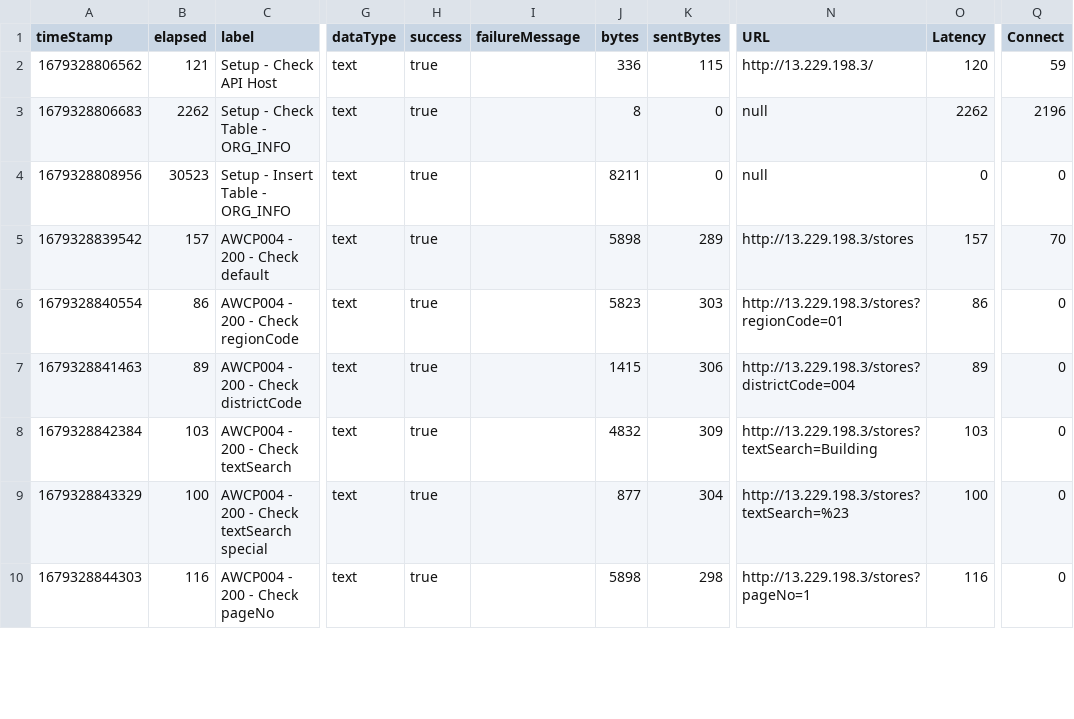
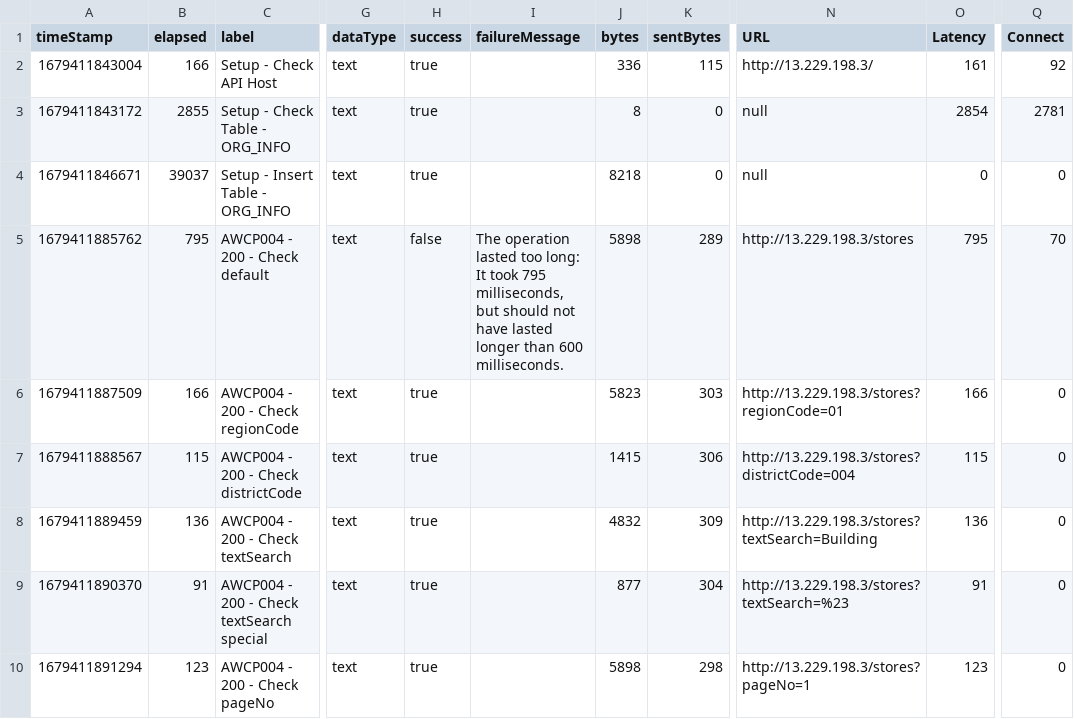
Before and after one commit to cuongnh2k/jmeter, a CSV file: report/AWCP004.csv, drawn as a sheet; only a part is shown, gaps mark what is left out; the diff covers the shown part only; the diff names each change by its address in the sheet, - before the commit and + after, or states it on an @@ line.

```diff
--- a/report/AWCP004.csv
+++ b/report/AWCP004.csv
-A2 (timeStamp): 1679328806562
+A2 (timeStamp): 1679411843004
-B2 (elapsed): 121
+B2 (elapsed): 166
-O2 (Latency): 120
+O2 (Latency): 161
-Q2 (Connect): 59
+Q2 (Connect): 92
-A3 (timeStamp): 1679328806683
+A3 (timeStamp): 1679411843172
-B3 (elapsed): 2262
+B3 (elapsed): 2855
-O3 (Latency): 2262
+O3 (Latency): 2854
-Q3 (Connect): 2196
+Q3 (Connect): 2781
-A4 (timeStamp): 1679328808956
+A4 (timeStamp): 1679411846671
-B4 (elapsed): 30523
+B4 (elapsed): 39037
-J4 (bytes): 8211
+J4 (bytes): 8218
-A5 (timeStamp): 1679328839542
+A5 (timeStamp): 1679411885762
-B5 (elapsed): 157
+B5 (elapsed): 795
-H5 (success): true
+H5 (success): false
-I5 (failureMessage): (empty)
+I5 (failureMessage): The operation lasted too long: It took 795 milliseconds, but should not have lasted longer than 600 milliseconds.
-O5 (Latency): 157
+O5 (Latency): 795
-A6 (timeStamp): 1679328840554
+A6 (timeStamp): 1679411887509
-B6 (elapsed): 86
+B6 (elapsed): 166
-O6 (Latency): 86
+O6 (Latency): 166
-A7 (timeStamp): 1679328841463
+A7 (timeStamp): 1679411888567
-B7 (elapsed): 89
+B7 (elapsed): 115
-O7 (Latency): 89
+O7 (Latency): 115
-A8 (timeStamp): 1679328842384
+A8 (timeStamp): 1679411889459
-B8 (elapsed): 103
+B8 (elapsed): 136
-O8 (Latency): 103
+O8 (Latency): 136
-A9 (timeStamp): 1679328843329
+A9 (timeStamp): 1679411890370
-B9 (elapsed): 100
+B9 (elapsed): 91
-O9 (Latency): 100
+O9 (Latency): 91
-A10 (timeStamp): 1679328844303
+A10 (timeStamp): 1679411891294
-B10 (elapsed): 116
+B10 (elapsed): 123
-O10 (Latency): 116
+O10 (Latency): 123
```
Also changed, not shown: 107 edited cells elsewhere in this file, report/AWCP005.csv, report/AWCP009.csv, 6 other files.
